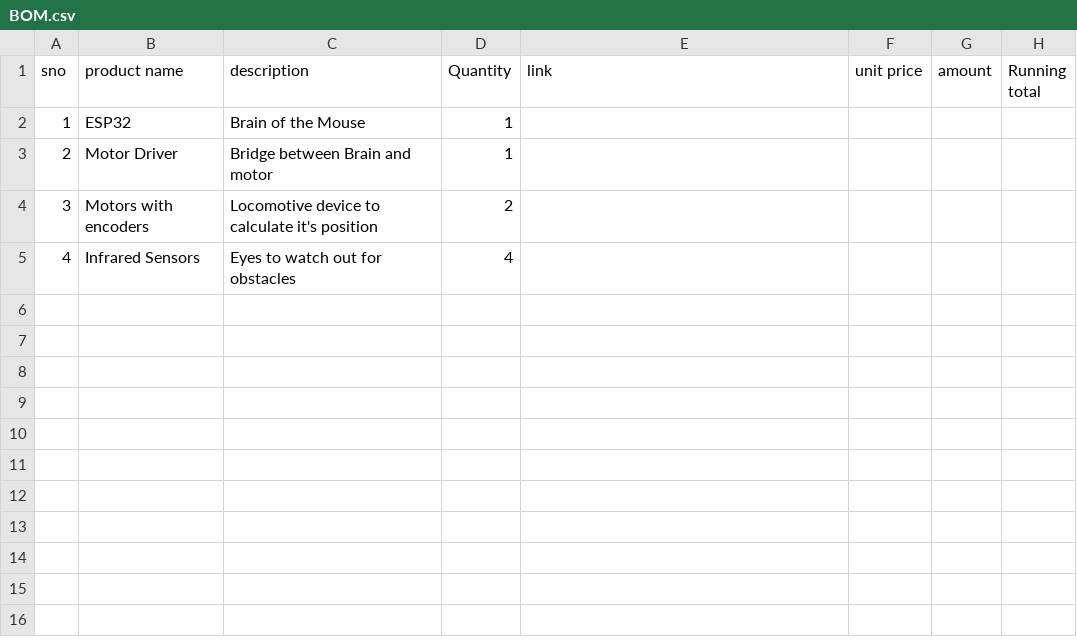
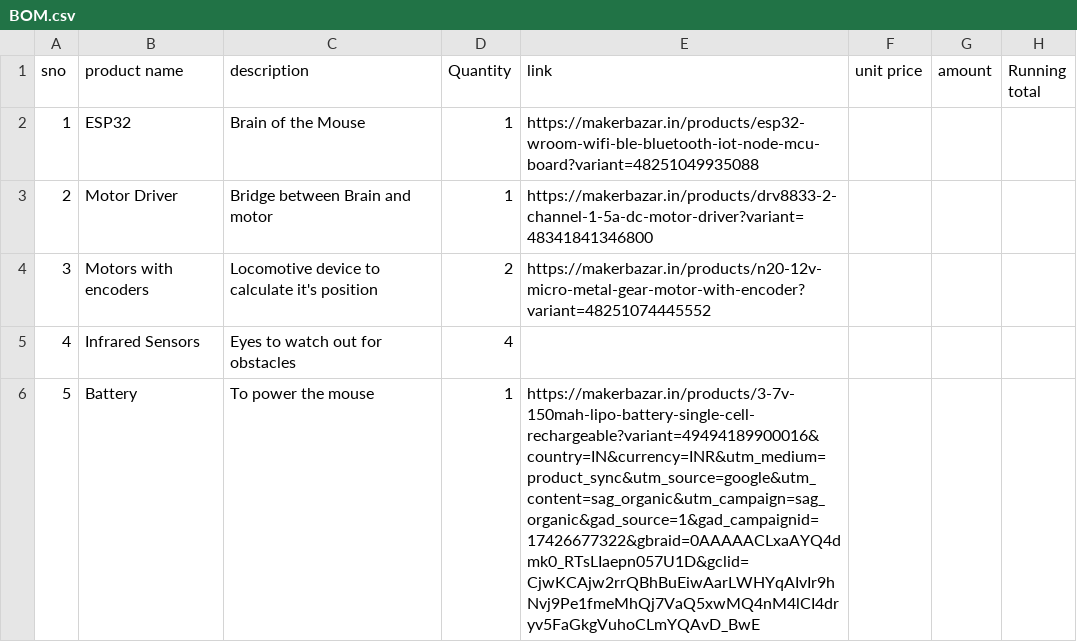
Before and after one commit to Serwindev/micromouse, a CSV file: components/BOM.csv, drawn as a sheet; the diff names each change by its address in the sheet, - before the commit and + after, or states it on an @@ line.

```diff
--- a/components/BOM.csv
+++ b/components/BOM.csv
-E2 (link): (empty)
+E2 (link): https://makerbazar.in/products/esp32-wroom-wifi-ble-bluetooth-iot-node-mcu-board?variant=48251049935088
-E3 (link): (empty)
+E3 (link): https://makerbazar.in/products/drv8833-2-channel-1-5a-dc-motor-driver?variant=48341841346800
-E4 (link): (empty)
+E4 (link): https://makerbazar.in/products/n20-12v-micro-metal-gear-motor-with-encoder?variant=48251074445552
+row 6: 5 | Battery | To power the mouse | 1 | https://makerbazar.in/products/3-7v-150mah-lipo-battery-single-cell-rechargeable?variant=49494189900016&country=IN&currency=INR&utm_medium=product_sync&utm_source=google&utm_content=sag_organic&utm_campaign=sag_organic&gad_source=1&gad_campaignid=17426677322&gbraid=0AAAAACLxaAYQ4dmk0_RTsLIaepn057U1D&gclid=CjwKCAjw2rrQBhBuEiwAarLWHYqAIvIr9hNvj9Pe1fmeMhQj7VaQ5xwMQ4nM4lCI4dryv5FaGkgVuhoCLmYQAvD_BwE
```
Also changed, not shown: 2 other files.
